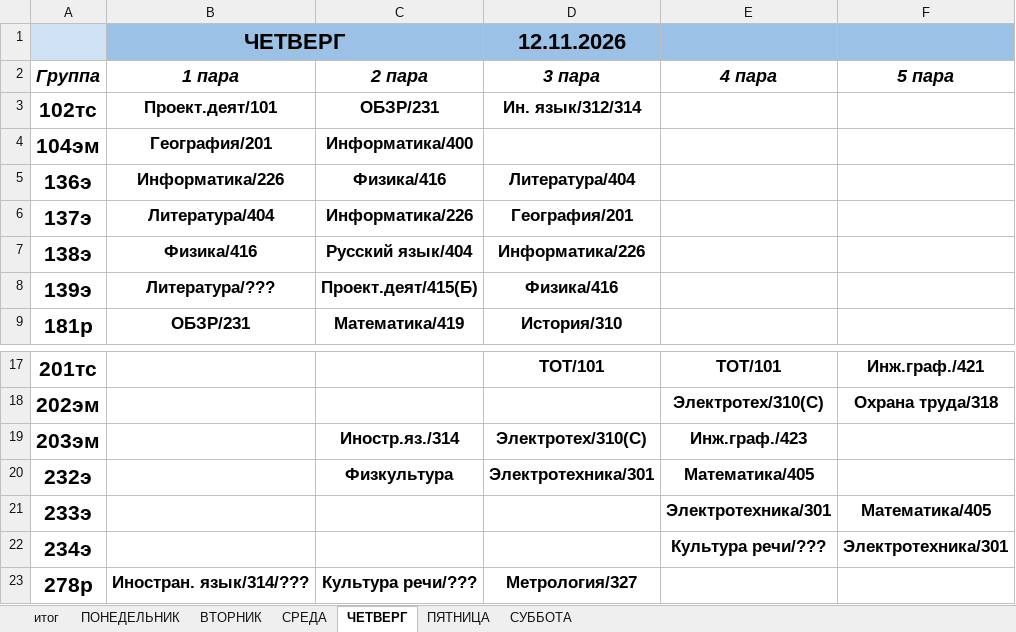
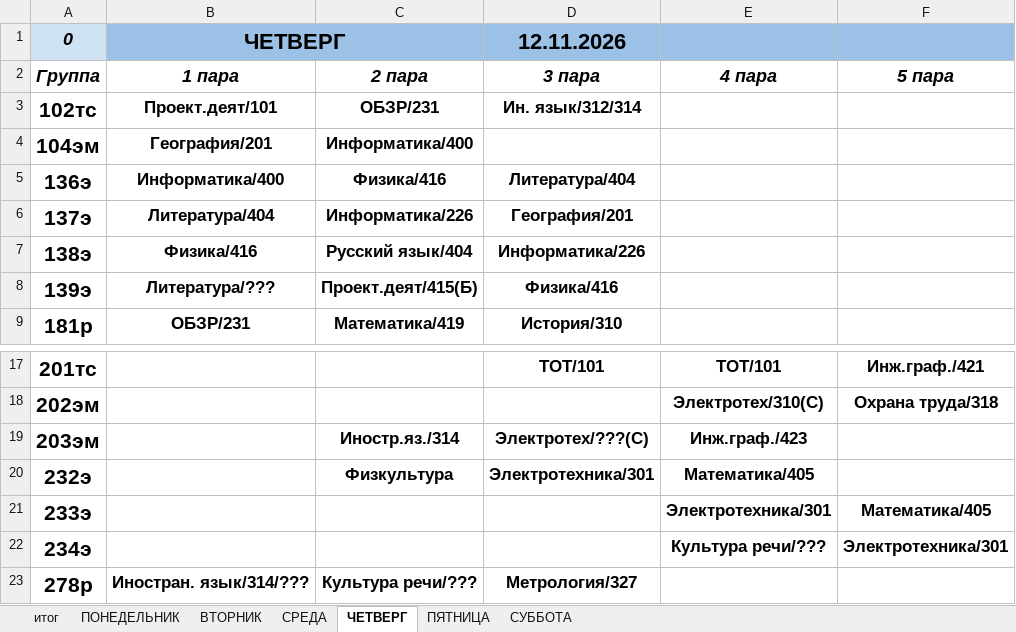
Before and after one commit to colderuopen-art/raspisanie, an Excel workbook: Расписание.xlsx, sheet ЧЕТВЕРГ, drawn as a sheet; only a part is shown, gaps mark what is left out; values as stored, in another font and other column widths than the file's, no borders; charts and pictures not drawn; the diff names each change by its address in the sheet, - before the commit and + after, or states it on an @@ line.

```diff
--- a/Расписание.xlsx (sheet ЧЕТВЕРГ)
+++ b/Расписание.xlsx (sheet ЧЕТВЕРГ)
-A1: (empty)
+A1: 0
-B5: Информатика/226
+B5: Информатика/400
-D19: Электротех/310(С)
+D19: Электротех/???(С)
```
Also changed, not shown: sheet итог, sheet СУББОТА, sheet ВТОРНИК, sheet СРЕДА, formulas that keep their value, charts or pictures.
